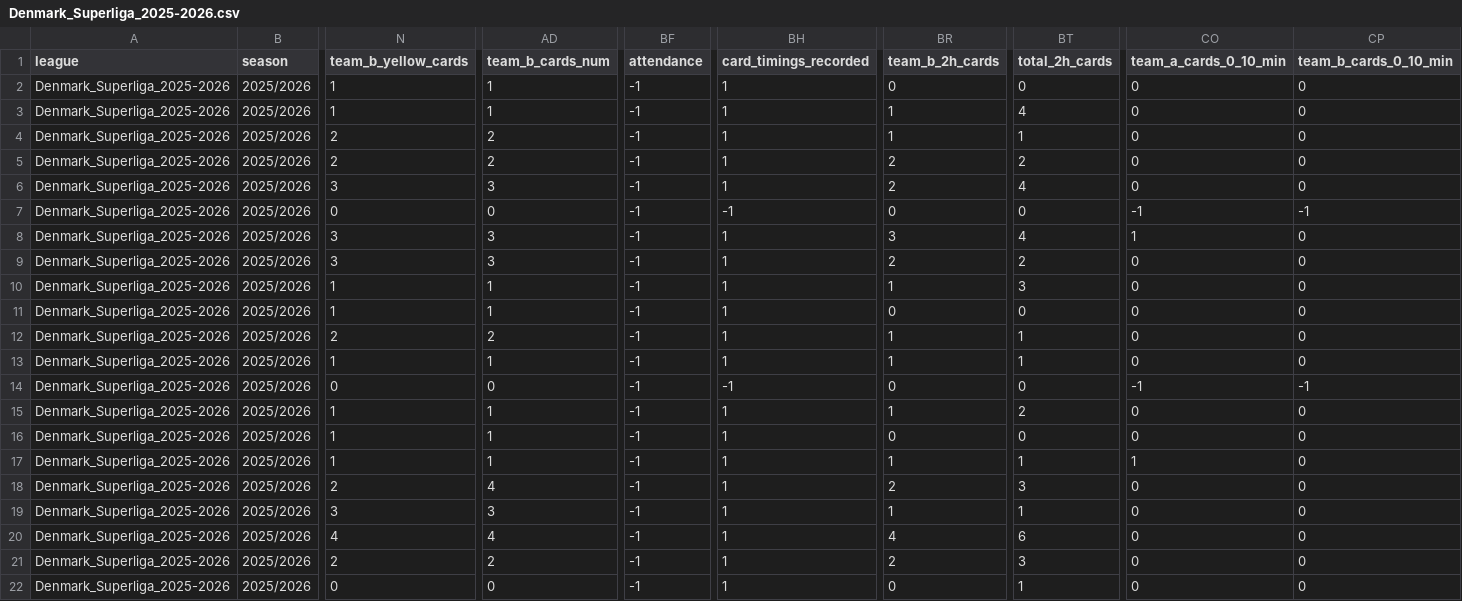
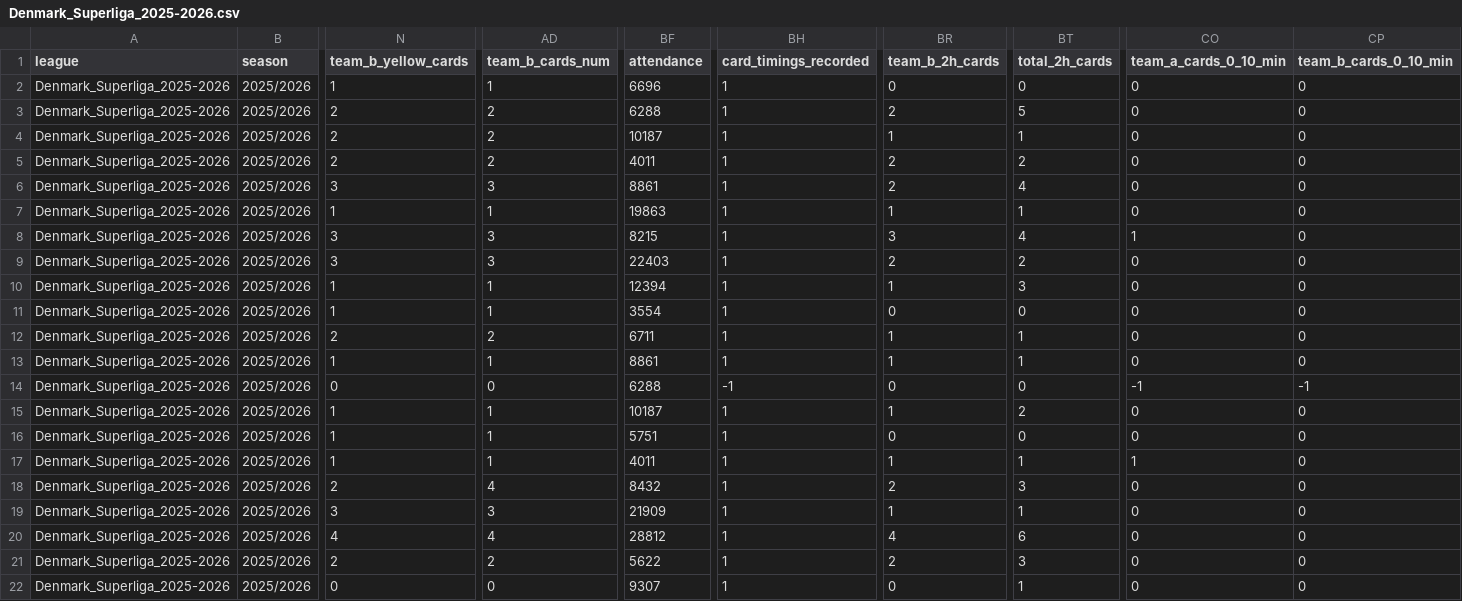
Before and after one commit to aimidas1/aimidas1, a CSV file: csv/matches/leagues/Denmark_Superliga_2025-2026.csv, drawn as a sheet; only a part is shown, gaps mark what is left out; the diff covers the shown part only; the diff names each change by its address in the sheet, - before the commit and + after, or states it on an @@ line.

Commit message:
Update Denmark_Superliga_2025-2026 matches

```diff
--- a/csv/matches/leagues/Denmark_Superliga_2025-2026.csv
+++ b/csv/matches/leagues/Denmark_Superliga_2025-2026.csv
-BF2 (attendance): -1
+BF2 (attendance): 6696
-N3 (team_b_yellow_cards): 1
+N3 (team_b_yellow_cards): 2
-AD3 (team_b_cards_num): 1
+AD3 (team_b_cards_num): 2
-BF3 (attendance): -1
+BF3 (attendance): 6288
-BR3 (team_b_2h_cards): 1
+BR3 (team_b_2h_cards): 2
-BT3 (total_2h_cards): 4
+BT3 (total_2h_cards): 5
-BF4 (attendance): -1
+BF4 (attendance): 10187
-BF5 (attendance): -1
+BF5 (attendance): 4011
-BF6 (attendance): -1
+BF6 (attendance): 8861
-N7 (team_b_yellow_cards): 0
+N7 (team_b_yellow_cards): 1
-AD7 (team_b_cards_num): 0
+AD7 (team_b_cards_num): 1
-BF7 (attendance): -1
+BF7 (attendance): 19863
-BH7 (card_timings_recorded): -1
+BH7 (card_timings_recorded): 1
-BR7 (team_b_2h_cards): 0
+BR7 (team_b_2h_cards): 1
-BT7 (total_2h_cards): 0
+BT7 (total_2h_cards): 1
-CO7 (team_a_cards_0_10_min): -1
+CO7 (team_a_cards_0_10_min): 0
-CP7 (team_b_cards_0_10_min): -1
+CP7 (team_b_cards_0_10_min): 0
-BF8 (attendance): -1
+BF8 (attendance): 8215
-BF9 (attendance): -1
+BF9 (attendance): 22403
-BF10 (attendance): -1
+BF10 (attendance): 12394
-BF11 (attendance): -1
+BF11 (attendance): 3554
-BF12 (attendance): -1
+BF12 (attendance): 6711
-BF13 (attendance): -1
+BF13 (attendance): 8861
-BF14 (attendance): -1
+BF14 (attendance): 6288
-BF15 (attendance): -1
+BF15 (attendance): 10187
-BF16 (attendance): -1
+BF16 (attendance): 5751
-BF17 (attendance): -1
+BF17 (attendance): 4011
-BF18 (attendance): -1
+BF18 (attendance): 8432
-BF19 (attendance): -1
+BF19 (attendance): 21909
-BF20 (attendance): -1
+BF20 (attendance): 28812
-BF21 (attendance): -1
+BF21 (attendance): 5622
-BF22 (attendance): -1
+BF22 (attendance): 9307
```
Also changed, not shown: 87 edited cells elsewhere in this file.
